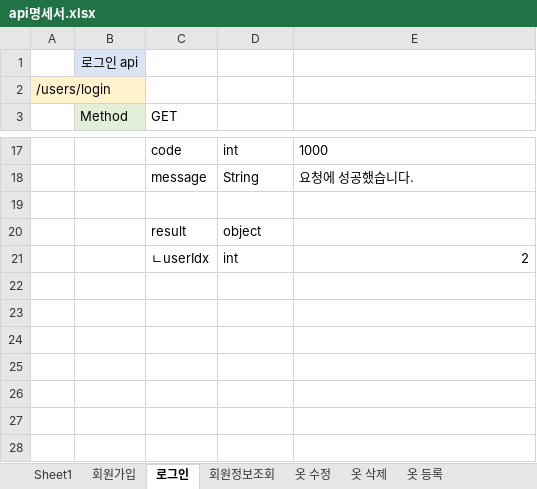
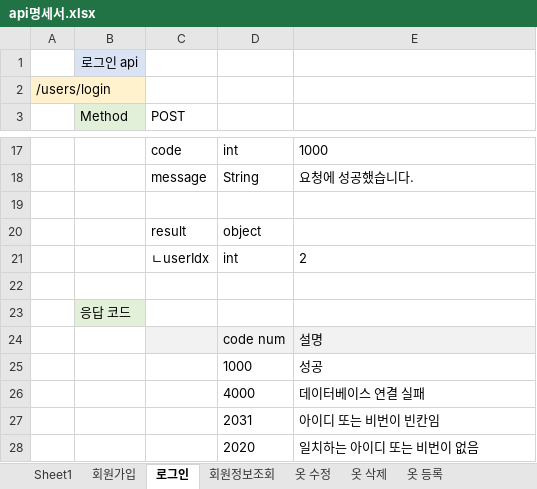
Before and after one commit to choign3123/SE_7, an Excel workbook: 클래스_다이어그램/api명세서.xlsx, sheet 로그인, drawn as a sheet; only a part is shown, gaps mark what is left out; values as stored, in another font and other column widths than the file's, no borders; the diff names each change by its address in the sheet, - before the commit and + after, or states it on an @@ line.

```diff
--- a/클래스_다이어그램/api명세서.xlsx (sheet 로그인)
+++ b/클래스_다이어그램/api명세서.xlsx (sheet 로그인)
-C3: GET
+C3: POST
-E21 alignment: right
+E21 alignment: left
+row 22: (empty)
+row 23:  | 응답 코드
+row 24:  |  |  | code num | 설명
+row 25:  |  |  | 1000 | 성공
+row 26:  |  |  | 4000 | 데이터베이스 연결 실패
+row 27:  |  |  | 2031 | 아이디 또는 비번이 빈칸임
+row 28:  |  |  | 2020 | 일치하는 아이디 또는 비번이 없음
```
Also changed, not shown: sheet 옷 수정, sheet 옷 등록, sheet 회원가입, sheet 개별 옷 정보 조회, sheet 전체 옷 조회, sheet 즐겨찾기된 옷 조회, 2 more sheets.
